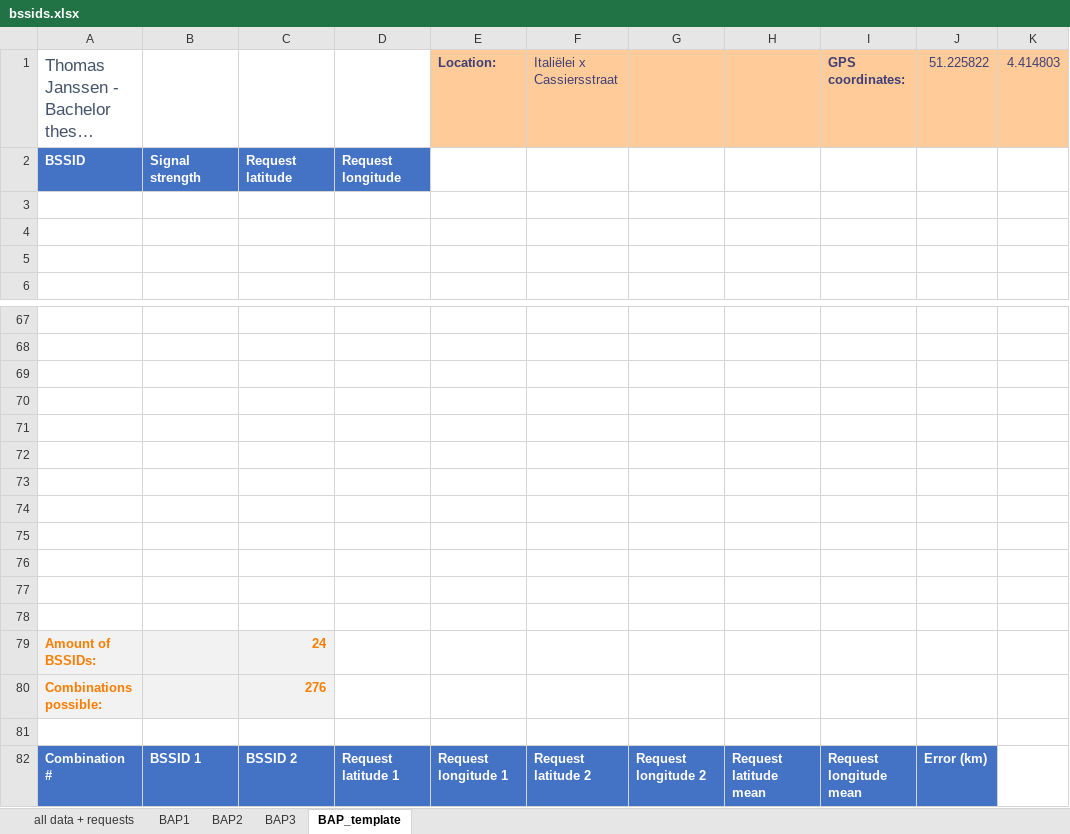
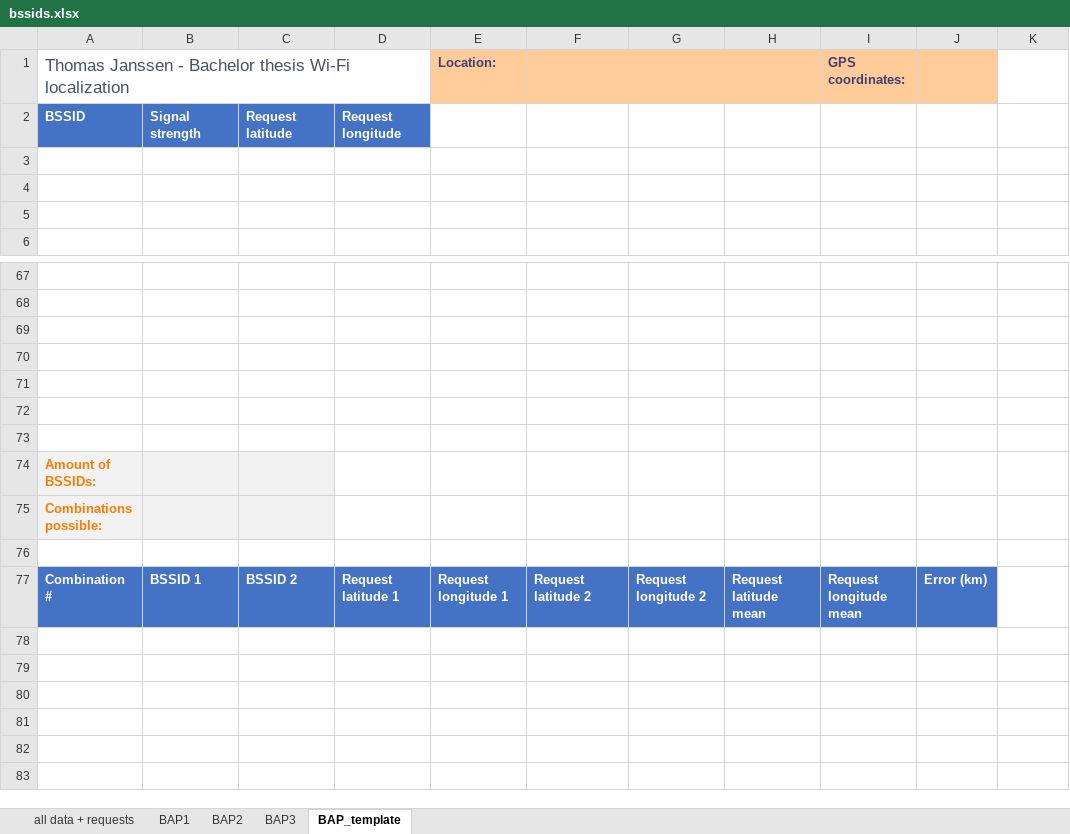
Before and after one commit to thomasjanssenR8/Localization, an Excel workbook: bssids.xlsx, sheet BAP_template, drawn as a sheet; only a part is shown, gaps mark what is left out; long unchanged cells end in …; values as stored, in another font and other column widths than the file's, no borders; removed rows and columns are numbered as before the commit, all else as after; the diff names each change by its address in the sheet, - before the commit and + after, or states it on an @@ line.

```diff
--- a/bssids.xlsx (sheet BAP_template)
+++ b/bssids.xlsx (sheet BAP_template)
+A1:D1 merged
-F1: Italiëlei x Cassiersstraat
+F1: (empty)
+F1:H1 merged
-G1:H1 fill: #FFCC99
+G1:H1 fill: none
-J1: 51.225822
+J1: (empty)
-K1: 4.414803
+K1: (empty)
-K1 fill: #FFCC99
+K1 fill: none
-row 74: (empty)
-row 75: (empty)
-row 76: (empty)
-row 77: (empty)
-row 78: (empty)
-C74: 24
+C74: (empty)
-C75: 276
+C75: (empty)
```
Also changed, not shown: sheet BAP1, sheet BAP2, sheet BAP3, 1 other file.
